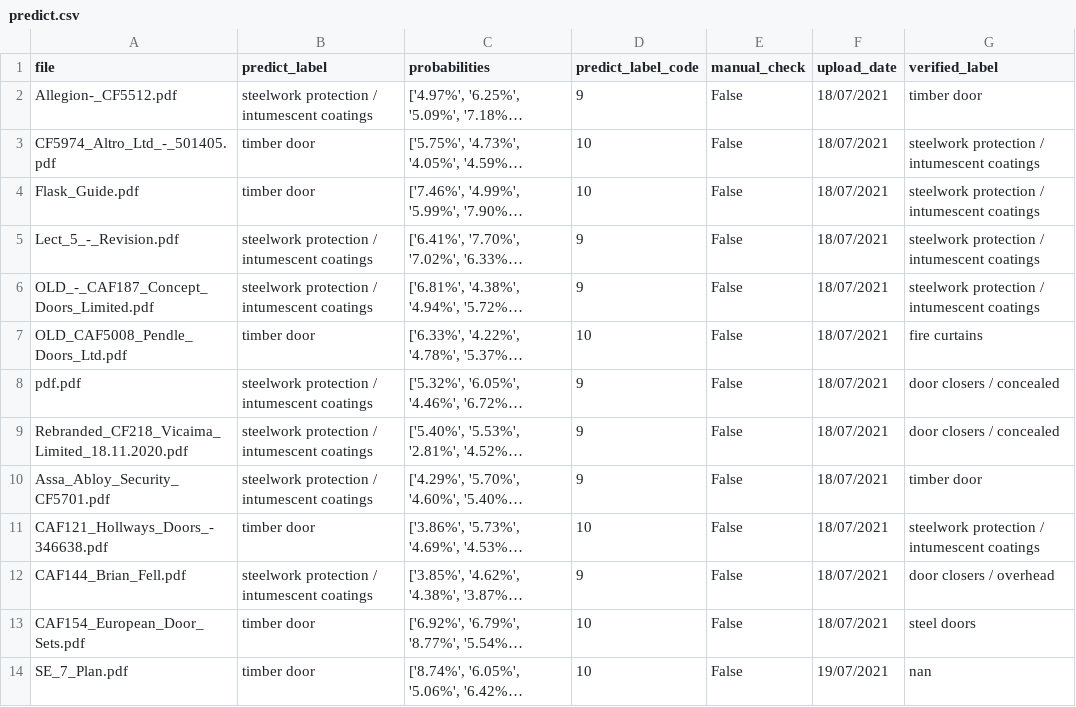
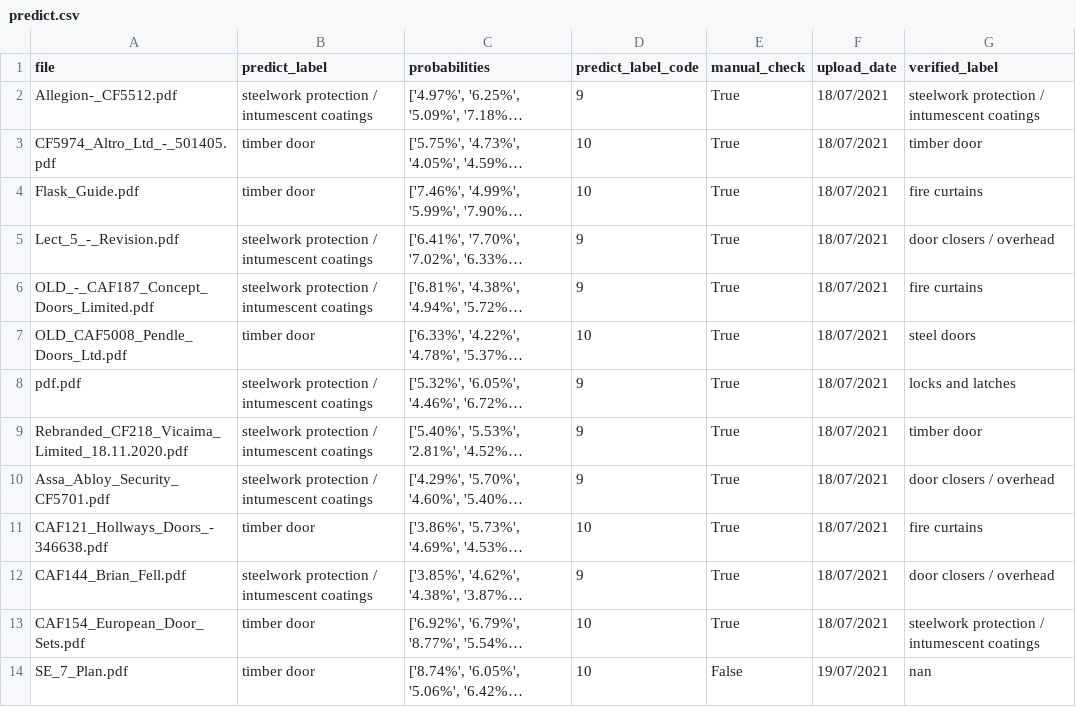
Before and after one commit to 1902641/ITP_NLP, a CSV file: NLP/nlp_model/predict.csv, drawn as a sheet; long unchanged cells end in …; the diff names each change by its address in the sheet, - before the commit and + after, or states it on an @@ line.

Commit message:
Update table in /upload with Label Attached Set manual check to true after manual check

```diff
--- a/NLP/nlp_model/predict.csv
+++ b/NLP/nlp_model/predict.csv
-E2:E13 (manual_check): False
+E2:E13 (manual_check): True
-G2 (verified_label): timber door
+G2 (verified_label): steelwork protection / intumescent coatings
-G3 (verified_label): steelwork protection / intumescent coatings
+G3 (verified_label): timber door
-G4 (verified_label): steelwork protection / intumescent coatings
+G4 (verified_label): fire curtains
-G5 (verified_label): steelwork protection / intumescent coatings
+G5 (verified_label): door closers / overhead
-G6 (verified_label): steelwork protection / intumescent coatings
+G6 (verified_label): fire curtains
-G7 (verified_label): fire curtains
+G7 (verified_label): steel doors
-G8 (verified_label): door closers / concealed
+G8 (verified_label): locks and latches
-G9 (verified_label): door closers / concealed
+G9 (verified_label): timber door
-G10 (verified_label): timber door
+G10 (verified_label): door closers / overhead
-G11 (verified_label): steelwork protection / intumescent coatings
+G11 (verified_label): fire curtains
-G13 (verified_label): steel doors
+G13 (verified_label): steelwork protection / intumescent coatings
```
Also changed, not shown: 3 other files.
